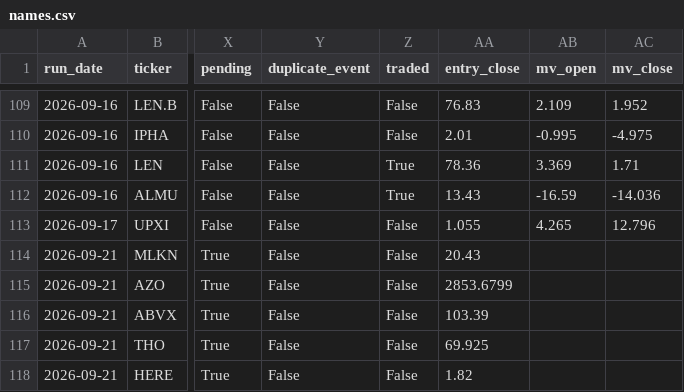
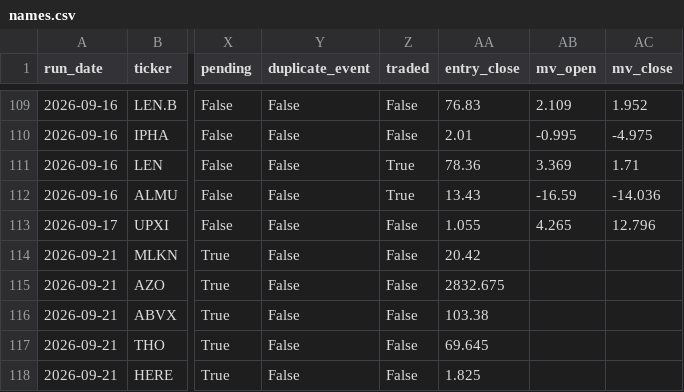
Before and after one commit to robertsben333-cmyk/claude_research, a CSV file: dashboard/data/names.csv, drawn as a sheet; only a part is shown, gaps mark what is left out; the diff names each change by its address in the sheet, - before the commit and + after, or states it on an @@ line.

Commit message:
dashboard: rebuild 2026-09-21T19:33Z [ci]

```diff
--- a/dashboard/data/names.csv
+++ b/dashboard/data/names.csv
-AA114 (entry_close): 20.43
+AA114 (entry_close): 20.42
-AA115 (entry_close): 2853.6799
+AA115 (entry_close): 2832.675
-AA116 (entry_close): 103.39
+AA116 (entry_close): 103.38
-AA117 (entry_close): 69.925
+AA117 (entry_close): 69.645
-AA118 (entry_close): 1.82
+AA118 (entry_close): 1.825
```
Also changed, not shown: 3 other files.
